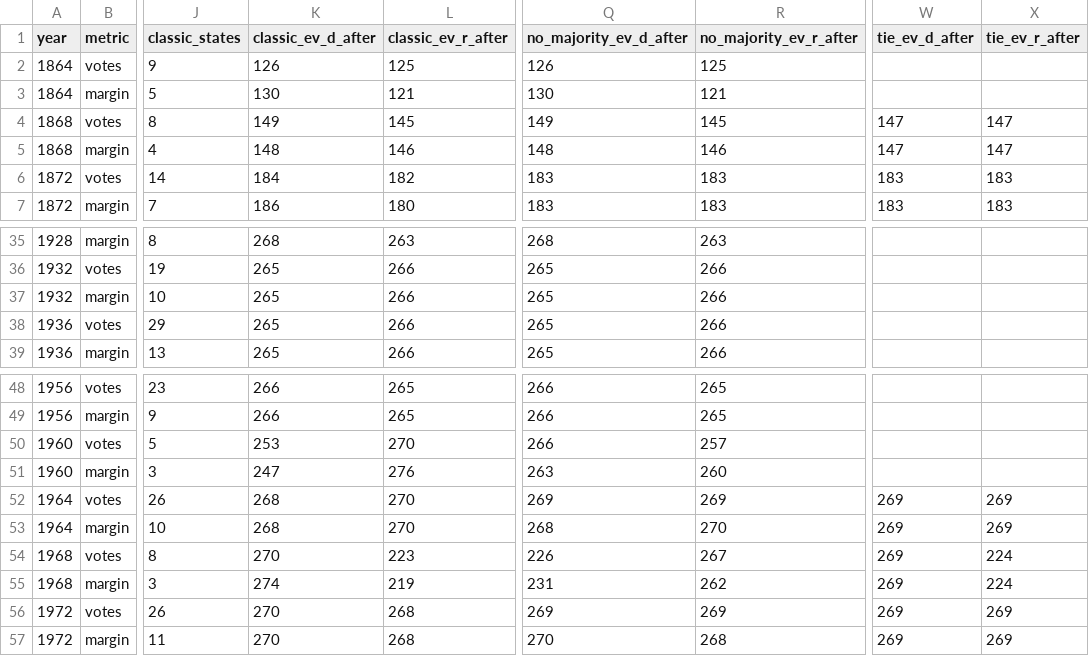
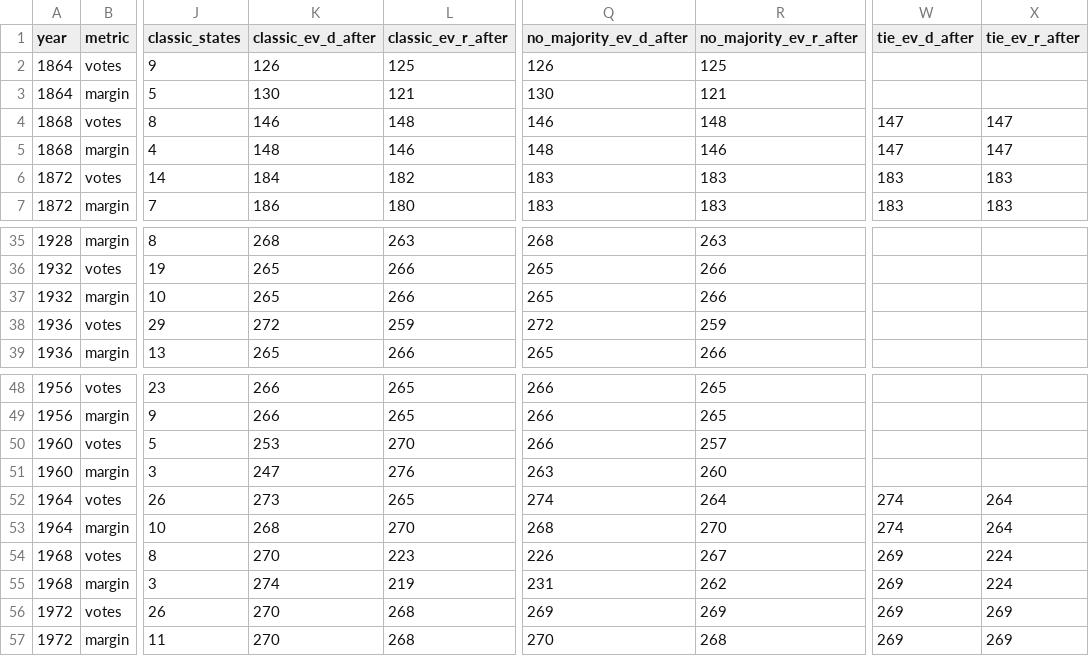
Before and after one commit to eigentaylor/margin-matters, a CSV file: docs/flip_results.csv, drawn as a sheet; only a part is shown, gaps mark what is left out; the diff covers the shown part only; the diff names each change by its address in the sheet, - before the commit and + after, or states it on an @@ line.

```diff
--- a/docs/flip_results.csv
+++ b/docs/flip_results.csv
-K4 (classic_ev_d_after): 149
+K4 (classic_ev_d_after): 146
-L4 (classic_ev_r_after): 145
+L4 (classic_ev_r_after): 148
-Q4 (no_majority_ev_d_after): 149
+Q4 (no_majority_ev_d_after): 146
-R4 (no_majority_ev_r_after): 145
+R4 (no_majority_ev_r_after): 148
-K38 (classic_ev_d_after): 265
+K38 (classic_ev_d_after): 272
-L38 (classic_ev_r_after): 266
+L38 (classic_ev_r_after): 259
-Q38 (no_majority_ev_d_after): 265
+Q38 (no_majority_ev_d_after): 272
-R38 (no_majority_ev_r_after): 266
+R38 (no_majority_ev_r_after): 259
-K52 (classic_ev_d_after): 268
+K52 (classic_ev_d_after): 273
-L52 (classic_ev_r_after): 270
+L52 (classic_ev_r_after): 265
-Q52 (no_majority_ev_d_after): 269
+Q52 (no_majority_ev_d_after): 274
-R52 (no_majority_ev_r_after): 269
+R52 (no_majority_ev_r_after): 264
-W52:W53 (tie_ev_d_after): 269
+W52:W53 (tie_ev_d_after): 274
-X52:X53 (tie_ev_r_after): 269
+X52:X53 (tie_ev_r_after): 264
```
Also changed, not shown: 34 edited cells elsewhere in this file, 3 other files.
